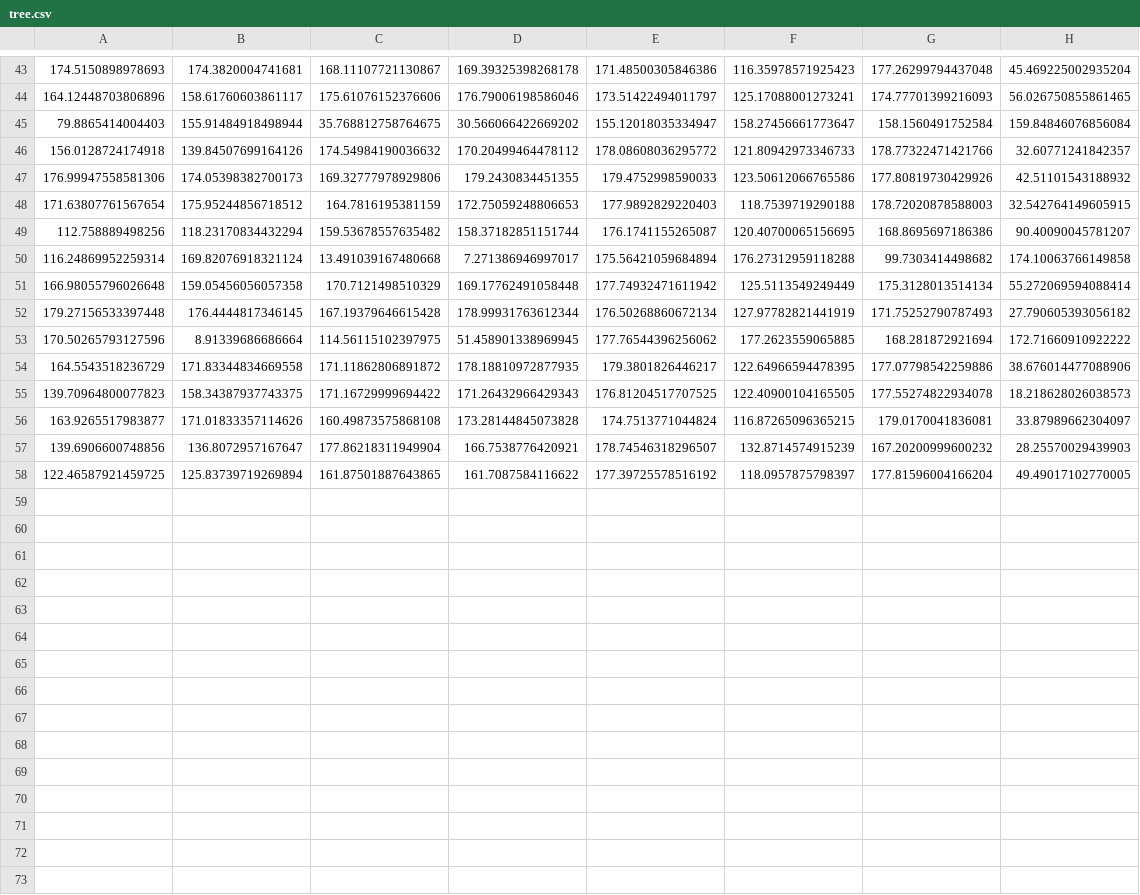
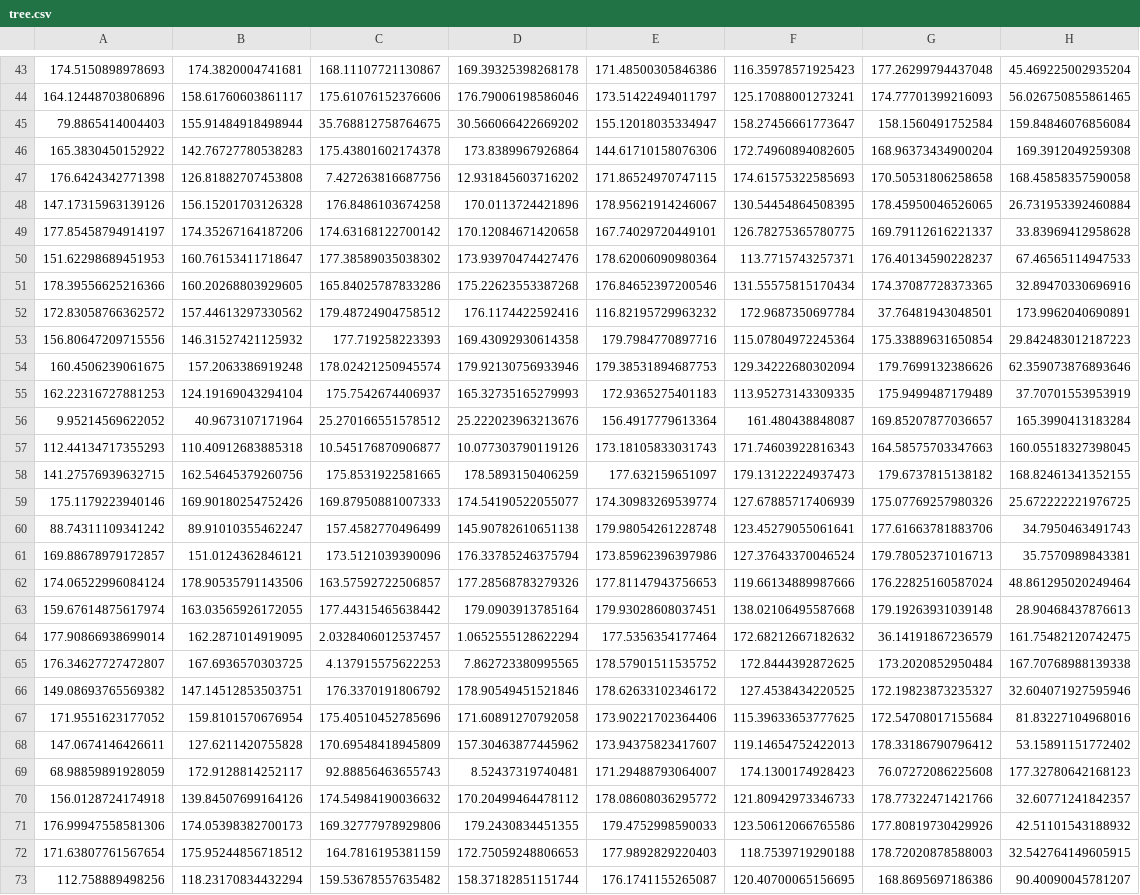
Before and after one commit to GayatriVP/SenCare-Old-Monitoing-App, a CSV file: POSE/compare/tree.csv, drawn as a sheet; only a part is shown, gaps mark what is left out; the shorter side is filled out with more unchanged rows; the diff names each change by its address in the sheet, - before the commit and + after, or states it on an @@ line.

```diff
--- a/POSE/compare/tree.csv
+++ b/POSE/compare/tree.csv
+row 46: 165.3830450152922 | 142.76727780538283 | 175.43801602174378 | 173.8389967926864 | 144.61710158076306 | 172.74960894082605 | 168.96373434900204 | 169.3912049259308
+row 47: 176.6424342771398 | 126.81882707453808 | 7.427263816687756 | 12.931845603716202 | 171.86524970747115 | 174.61575322585693 | 170.50531806258658 | 168.45858357590058
+row 48: 147.17315963139126 | 156.15201703126328 | 176.8486103674258 | 170.0113724421896 | 178.95621914246067 | 130.54454864508395 | 178.45950046526065 | 26.731953392460884
+row 49: 177.85458794914197 | 174.35267164187206 | 174.63168122700142 | 170.12084671420658 | 167.74029720449101 | 126.78275365780775 | 169.79112616221337 | 33.83969412958628
+row 50: 151.62298689451953 | 160.76153411718647 | 177.38589035038302 | 173.93970474427476 | 178.62006090980364 | 113.7715743257371 | 176.40134590228237 | 67.46565114947533
+row 51: 178.39556625216366 | 160.20268803929605 | 165.84025787833286 | 175.22623553387268 | 176.84652397200546 | 131.55575815170434 | 174.37087728373365 | 32.89470330696916
+row 52: 172.83058766362572 | 157.44613297330562 | 179.48724904758512 | 176.1174422592416 | 116.82195729963232 | 172.9687350697784 | 37.76481943048501 | 173.9962040690891
+row 53: 156.80647209715556 | 146.31527421125932 | 177.719258223393 | 169.43092930614358 | 179.7984770897716 | 115.07804972245364 | 175.33889631650854 | 29.842483012187223
+row 54: 160.4506239061675 | 157.2063386919248 | 178.02421250945574 | 179.92130756933946 | 179.38531894687753 | 129.34222680302094 | 179.7699132386626 | 62.359073876893646
+row 55: 162.22316727881253 | 124.19169043294104 | 175.7542674406937 | 165.32735165279993 | 172.9365275401183 | 113.95273143309335 | 175.9499487179489 | 37.70701553953919
+row 56: 9.95214569622052 | 40.9673107171964 | 25.270166551578512 | 25.222023963213676 | 156.4917779613364 | 161.480438848087 | 169.85207877036657 | 165.3990413183284
+row 57: 112.44134717355293 | 110.40912683885318 | 10.545176870906877 | 10.077303790119126 | 173.18105833031743 | 171.74603922816343 | 164.58575703347663 | 160.05518327398045
+row 58: 141.27576939632715 | 162.54645379260756 | 175.8531922581665 | 178.5893150406259 | 177.632159651097 | 179.13122224937473 | 179.6737815138182 | 168.82461341352155
+row 59: 175.1179223940146 | 169.90180254752426 | 169.87950881007333 | 174.54190522055077 | 174.30983269539774 | 127.67885717406939 | 175.07769257980326 | 25.672222221976725
+row 60: 88.74311109341242 | 89.91010355462247 | 157.4582770496499 | 145.90782610651138 | 179.98054261228748 | 123.45279055061641 | 177.61663781883706 | 34.7950463491743
+row 61: 169.88678979172857 | 151.0124362846121 | 173.5121039390096 | 176.33785246375794 | 173.85962396397986 | 127.37643370046524 | 179.78052371016713 | 35.7570989843381
+row 62: 174.06522996084124 | 178.90535791143506 | 163.57592722506857 | 177.28568783279326 | 177.81147943756653 | 119.66134889987666 | 176.22825160587024 | 48.861295020249464
+row 63: 159.67614875617974 | 163.03565926172055 | 177.44315465638442 | 179.0903913785164 | 179.93028608037451 | 138.02106495587668 | 179.19263931039148 | 28.90468437876613
+row 64: 177.90866938699014 | 162.2871014919095 | 2.0328406012537457 | 1.0652555128622294 | 177.5356354177464 | 172.68212667182632 | 36.14191867236579 | 161.75482120742475
+row 65: 176.34627727472807 | 167.6936570303725 | 4.137915575622253 | 7.862723380995565 | 178.57901511535752 | 172.8444392872625 | 173.2020852950484 | 167.70768988139338
+row 66: 149.08693765569382 | 147.14512853503751 | 176.3370191806792 | 178.90549451521846 | 178.62633102346172 | 127.4538434220525 | 172.19823873235327 | 32.604071927595946
+row 67: 171.9551623177052 | 159.8101570676954 | 175.40510452785696 | 171.60891270792058 | 173.90221702364406 | 115.39633653777625 | 172.54708017155684 | 81.83227104968016
+row 68: 147.0674146426611 | 127.6211420755828 | 170.69548418945809 | 157.30463877445962 | 173.94375823417607 | 119.14654752422013 | 178.33186790796412 | 53.15891151772402
+row 69: 68.98859891928059 | 172.9128814252117 | 92.88856463655743 | 8.52437319740481 | 171.29488793064007 | 174.1300174928423 | 76.07272086225608 | 177.32780642168123
```
Also changed, not shown: 27 other files.
